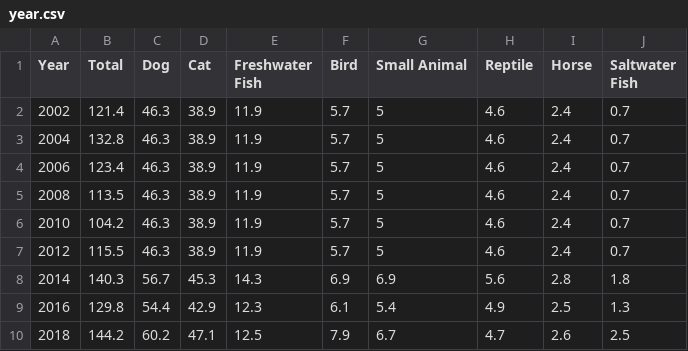
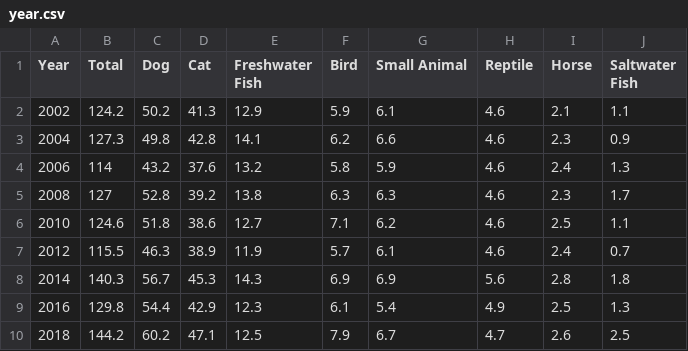
Before and after one commit to LuuuFan/petta, a CSV file: data/year.csv, drawn as a sheet.

```diff
--- a/data/year.csv
+++ b/data/year.csv
@@ -1,8 +1,8 @@
 Year,Total,Dog,Cat,Freshwater Fish,Bird,Small Animal,Reptile,Horse,Saltwater Fish
-2002,121.4,46.3,38.9,11.9,5.7,5,4.6,2.4,0.7
-2004,132.8,46.3,38.9,11.9,5.7,5,4.6,2.4,0.7
-2006,123.4,46.3,38.9,11.9,5.7,5,4.6,2.4,0.7
-2008,113.5,46.3,38.9,11.9,5.7,5,4.6,2.4,0.7
-2010,104.2,46.3,38.9,11.9,5.7,5,4.6,2.4,0.7
-2012,115.5,46.3,38.9,11.9,5.7,5,4.6,2.4,0.7
+2002,124.2,50.2,41.3,12.9,5.9,6.1,4.6,2.1,1.1
+2004,127.3,49.8,42.8,14.1,6.2,6.6,4.6,2.3,0.9
+2006,114,43.2,37.6,13.2,5.8,5.9,4.6,2.4,1.3
+2008,127,52.8,39.2,13.8,6.3,6.3,4.6,2.3,1.7
+2010,124.6,51.8,38.6,12.7,7.1,6.2,4.6,2.5,1.1
+2012,115.5,46.3,38.9,11.9,5.7,6.1,4.6,2.4,0.7
 2014,140.3,56.7,45.3,14.3,6.9,6.9,5.6,2.8,1.8
```
Also changed, not shown: 3 other files.
